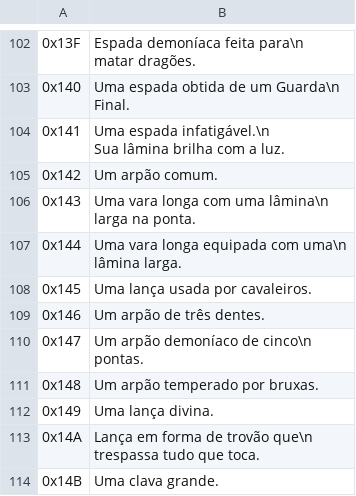
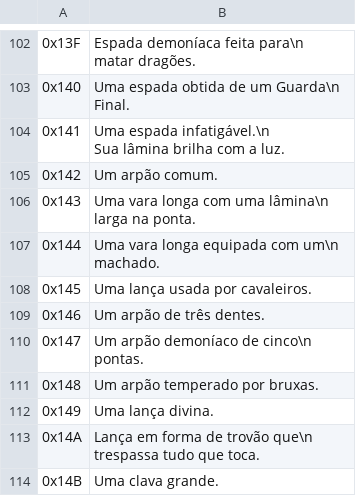
Before and after one commit to leomontenegro6/cdos-traducao-ptbr, a CSV file: Ferramentas/text_exports/dos/Item Descriptions.csv, drawn as a sheet; only a part is shown, gaps mark what is left out.

```diff
--- a/Ferramentas/text_exports/dos/Item Descriptions.csv
+++ b/Ferramentas/text_exports/dos/Item Descriptions.csv
@@ -177,4 +177,4 @@ Sua lâmina brilha com a luz."
 larga na ponta."
-0x144,"Uma vara longa equipada com uma\n
-lâmina larga."
+0x144,"Uma vara longa equipada com um\n
+machado."
 0x145,Uma lança usada por cavaleiros.
```
Also changed, not shown: Ferramentas/text_exports/dos/Events.csv, Ferramentas/text_exports/dos/Item Names.csv, 3 other files.
